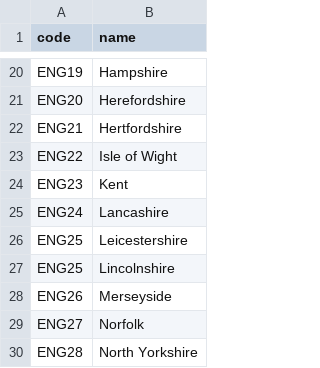
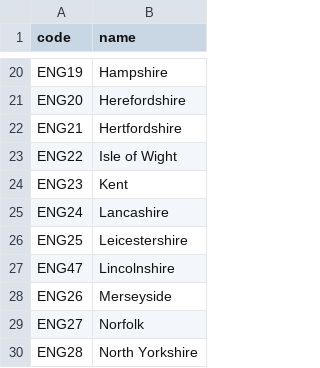
Before and after one commit to sudopotito/geo_extension, a CSV file: geo_extension/setup/data/countries/gb/level1.csv, drawn as a sheet; only a part is shown, gaps mark what is left out.

```diff
--- a/geo_extension/setup/data/countries/gb/level1.csv
+++ b/geo_extension/setup/data/countries/gb/level1.csv
@@ -26,3 +26,3 @@ ENG24,Lancashire
 ENG25,Leicestershire
-ENG25,Lincolnshire
+ENG47,Lincolnshire
 ENG26,Merseyside
```
Also changed, not shown: geo_extension/setup/data/countries/in/level1.csv, template/xx/level3.csv, 43 other files.
